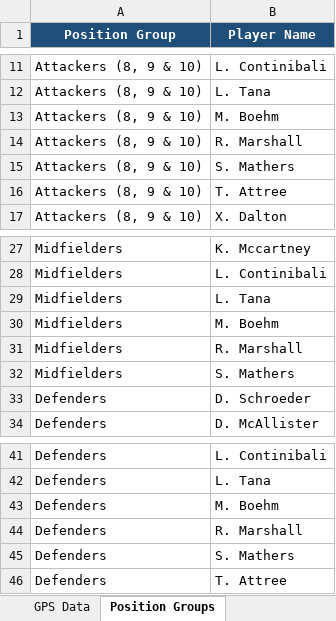
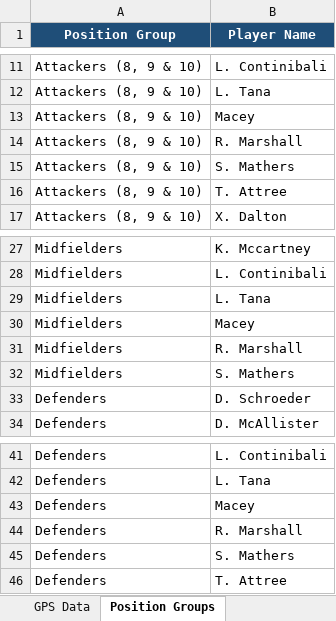
Before and after one commit to thalitaziero-arch/Perth_Dashboard, an Excel workbook: Perth_SC_GPS_Weekly_Update_v3.xlsx, sheet Position Groups, drawn as a sheet; only a part is shown, gaps mark what is left out; values as stored, in another font and other column widths than the file's, no borders; table styles not drawn; the diff names each change by its address in the sheet, - before the commit and + after, or states it on an @@ line.

```diff
--- a/Perth_SC_GPS_Weekly_Update_v3.xlsx (sheet Position Groups)
+++ b/Perth_SC_GPS_Weekly_Update_v3.xlsx (sheet Position Groups)
-B13 (Player Name): M. Boehm
+B13 (Player Name): Macey
-B30 (Player Name): M. Boehm
+B30 (Player Name): Macey
-B43 (Player Name): M. Boehm
+B43 (Player Name): Macey
```
Also changed, not shown: sheet GPS Data, 3 other files.
